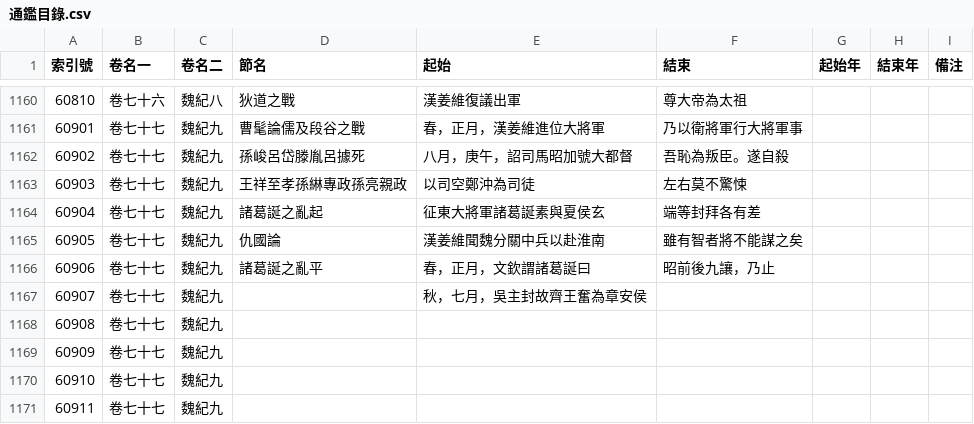
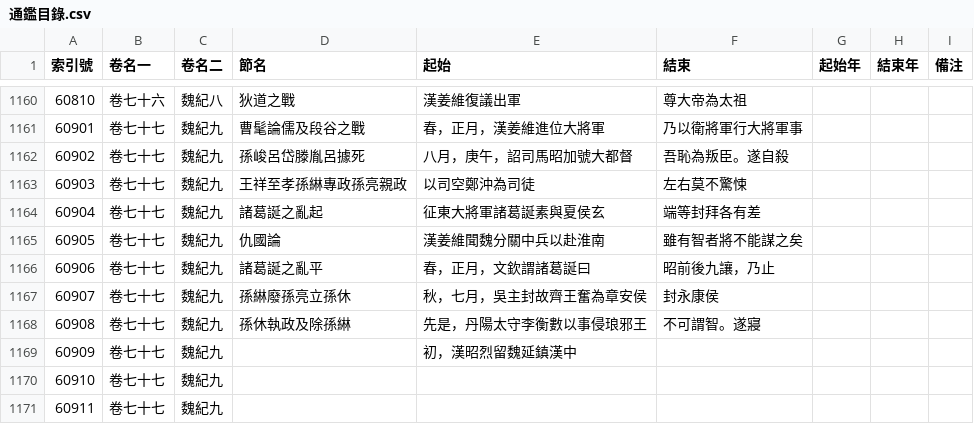
Before and after one commit to gintian/zizhitongjian, a CSV file: 1_主要數據/通鑑目錄.csv, drawn as a sheet; only a part is shown, gaps mark what is left out.

```diff
--- a/1_主要數據/通鑑目錄.csv
+++ b/1_主要數據/通鑑目錄.csv
@@ -1166,5 +1166,5 @@
 60906,卷七十七,魏紀九,諸葛誕之亂平,春，正月，文欽謂諸葛誕曰,昭前後九讓，乃止,,,
-60907,卷七十七,魏紀九,,秋，七月，吳主封故齊王奮為章安侯,,,,
-60908,卷七十七,魏紀九,,,,,,
-60909,卷七十七,魏紀九,,,,,,
+60907,卷七十七,魏紀九,孫綝廢孫亮立孫休,秋，七月，吳主封故齊王奮為章安侯,封永康侯,,,
+60908,卷七十七,魏紀九,孫休執政及除孫綝,先是，丹陽太守李衡數以事侵琅邪王,不可謂智。遂寢,,,
+60909,卷七十七,魏紀九,,初，漢昭烈留魏延鎮漢中,,,,
 60910,卷七十七,魏紀九,,,,,,
```
Also changed, not shown: 1_主要數據/人物總表.csv, 4 other files.
